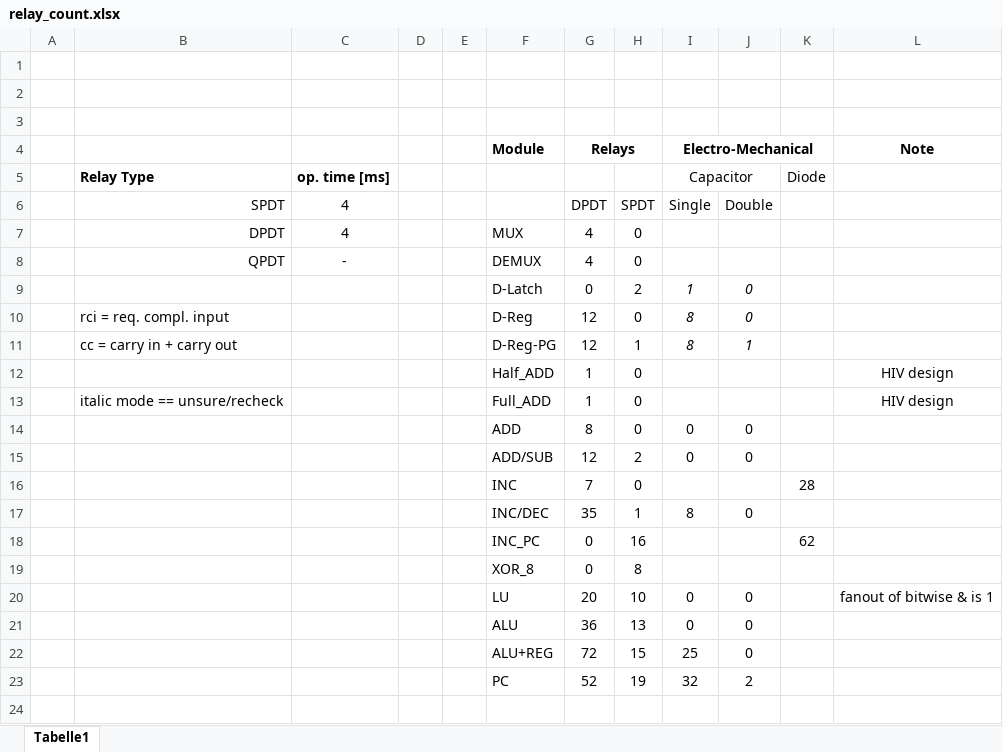
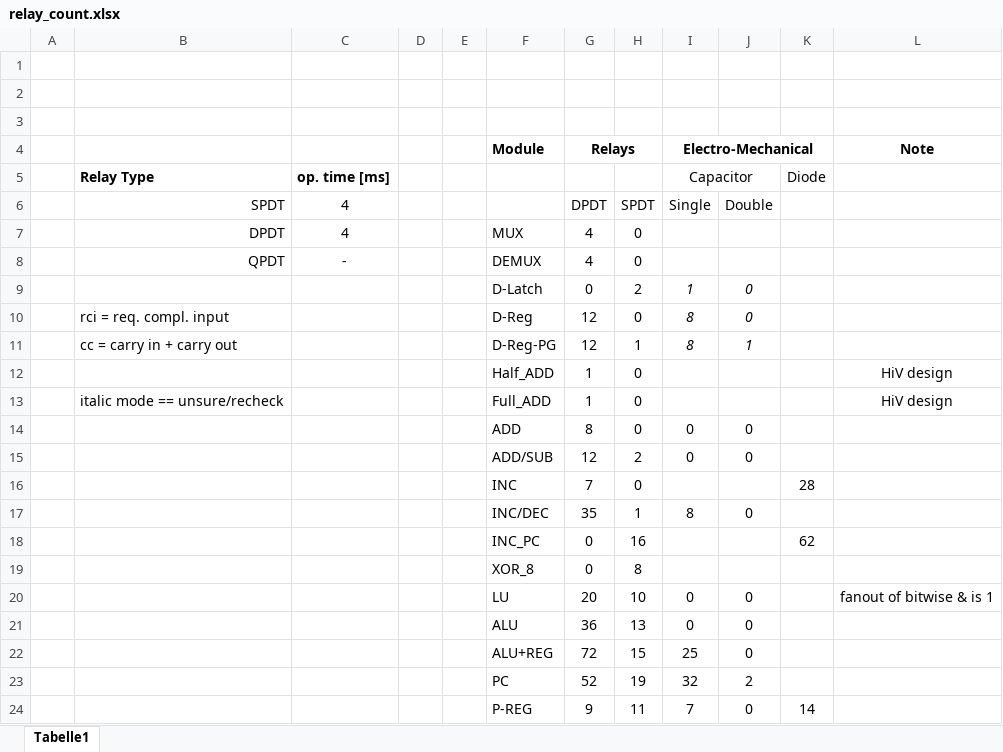
Before and after one commit to NLS-04/Clackertron, an Excel workbook: docs/relay_count.xlsx, sheet Tabelle1, drawn as a sheet; values as stored, in another font and other column widths than the file's, no borders; the diff names each change by its address in the sheet, - before the commit and + after, or states it on an @@ line.

```diff
--- a/docs/relay_count.xlsx (sheet Tabelle1)
+++ b/docs/relay_count.xlsx (sheet Tabelle1)
-L12:L13 (Note): HIV design
+L12:L13 (Note): HiV design
+row 24:  |  |  |  |  | P-REG | 9 | 11 | 7 | 0 | 14
```
Also changed, not shown: docs/ASM+uCode.xlsx, 21 other files.
